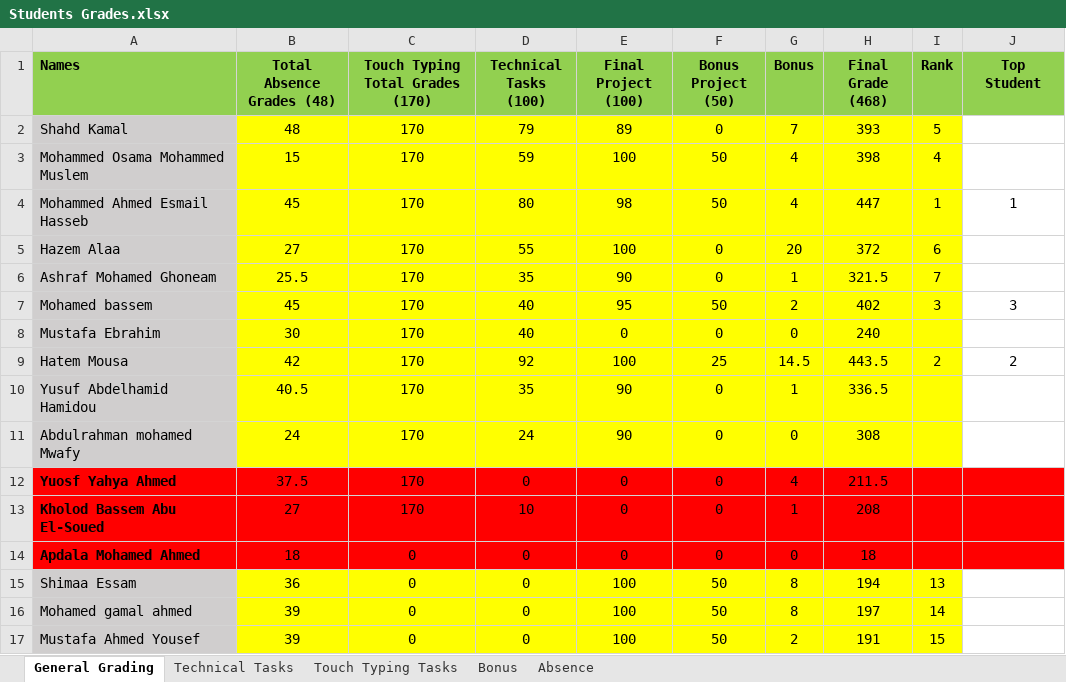
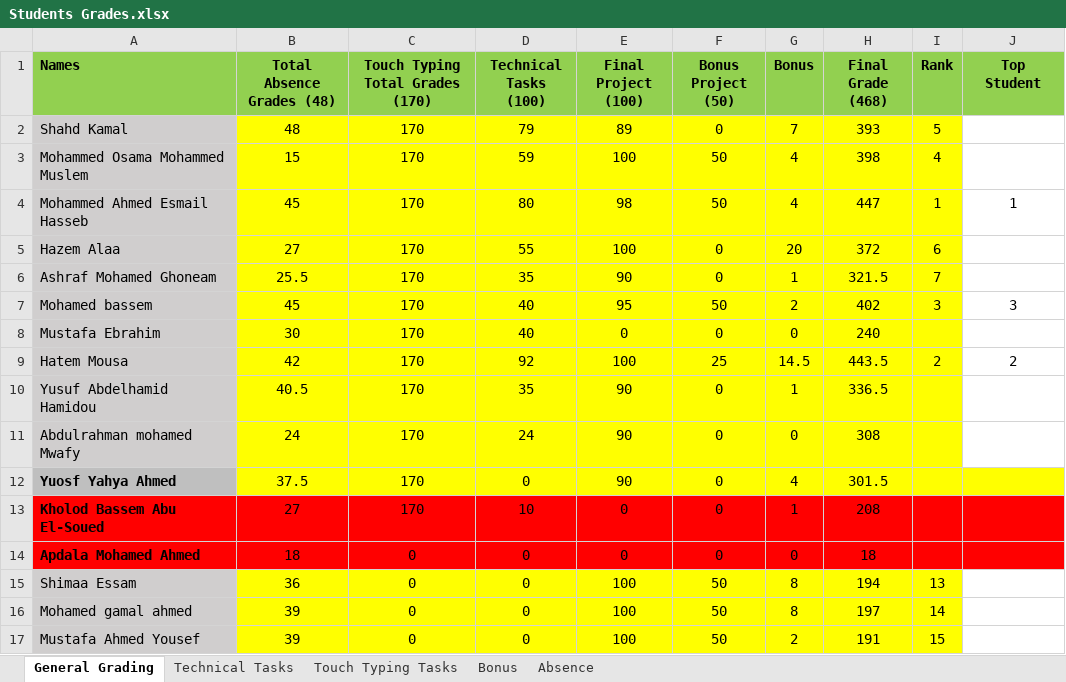
Before and after one commit to gdsc-delta/Embedded_System_L1, an Excel workbook: Students Grades.xlsx, sheet General Grading, drawn as a sheet; values as stored, in another font and other column widths than the file's, no borders; the diff names each change by its address in the sheet, - before the commit and + after, or states it on an @@ line.

```diff
--- a/Students Grades.xlsx (sheet General Grading)
+++ b/Students Grades.xlsx (sheet General Grading)
-A12 fill: #FF0000
+A12 fill: #BFBFBF
-B12:J12 fill: #FF0000
+B12:J12 fill: #FFFF00
-E12 (Final Project (100)): 0
+E12 (Final Project (100)): 90
-H12 (Final Grade (468)): 211.5
+H12 (Final Grade (468)): 301.5
```
Also changed, not shown: 1 other file.
